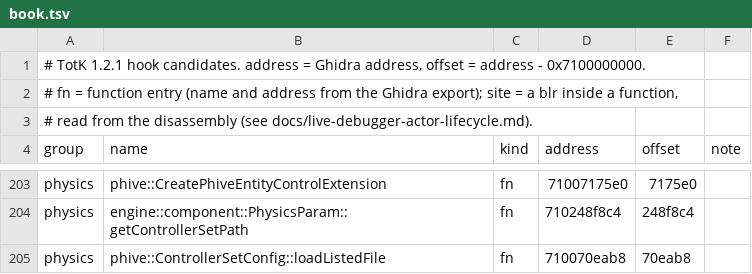
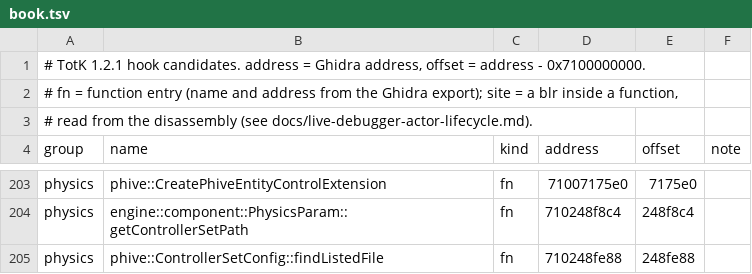
Before and after one commit to BladesawStudios/purah-protocol, a TSV file: data/totk/121/book.tsv, drawn as a sheet; only a part is shown, gaps mark what is left out.

Commit message:
The controller set file step hooks the path lookup every listed file goes through

```diff
--- a/data/totk/121/book.tsv
+++ b/data/totk/121/book.tsv
@@ -204,2 +204,2 @@ physics	phive::CreatePhiveEntityControlExtension	fn	71007175e0	7175e0
 physics	engine::component::PhysicsParam::getControllerSetPath	fn	710248f8c4	248f8c4	
-physics	phive::ControllerSetConfig::loadListedFile	fn	710070eab8	70eab8	
+physics	phive::ControllerSetConfig::findListedFile	fn	710248fe88	248fe88	
```
Also changed, not shown: 5 other files.
